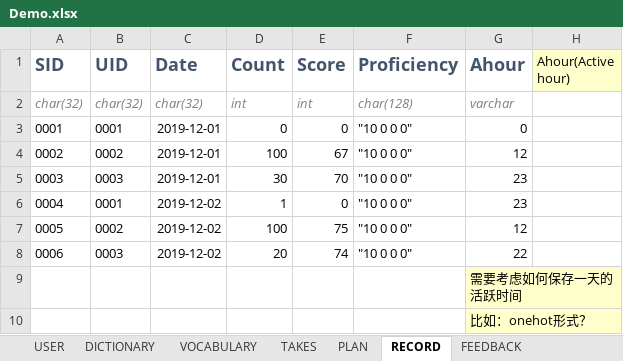
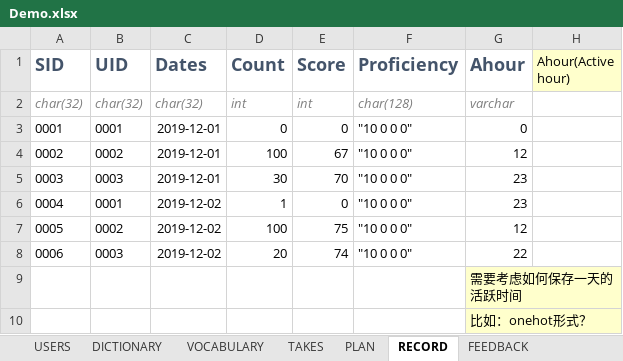
Before and after one commit to future-xy/Xianbei-Words-App, an Excel workbook: Demo.xlsx, sheet RECORD, drawn as a sheet; values as stored, in another font and other column widths than the file's, no borders; the diff names each change by its address in the sheet, - before the commit and + after, or states it on an @@ line.

```diff
--- a/Demo.xlsx (sheet RECORD)
+++ b/Demo.xlsx (sheet RECORD)
-sheet tab: USER
+sheet tab: USERS
-C1: Date
+C1: Dates
```
Also changed, not shown: sheet FEEDBACK, 1 other file.
